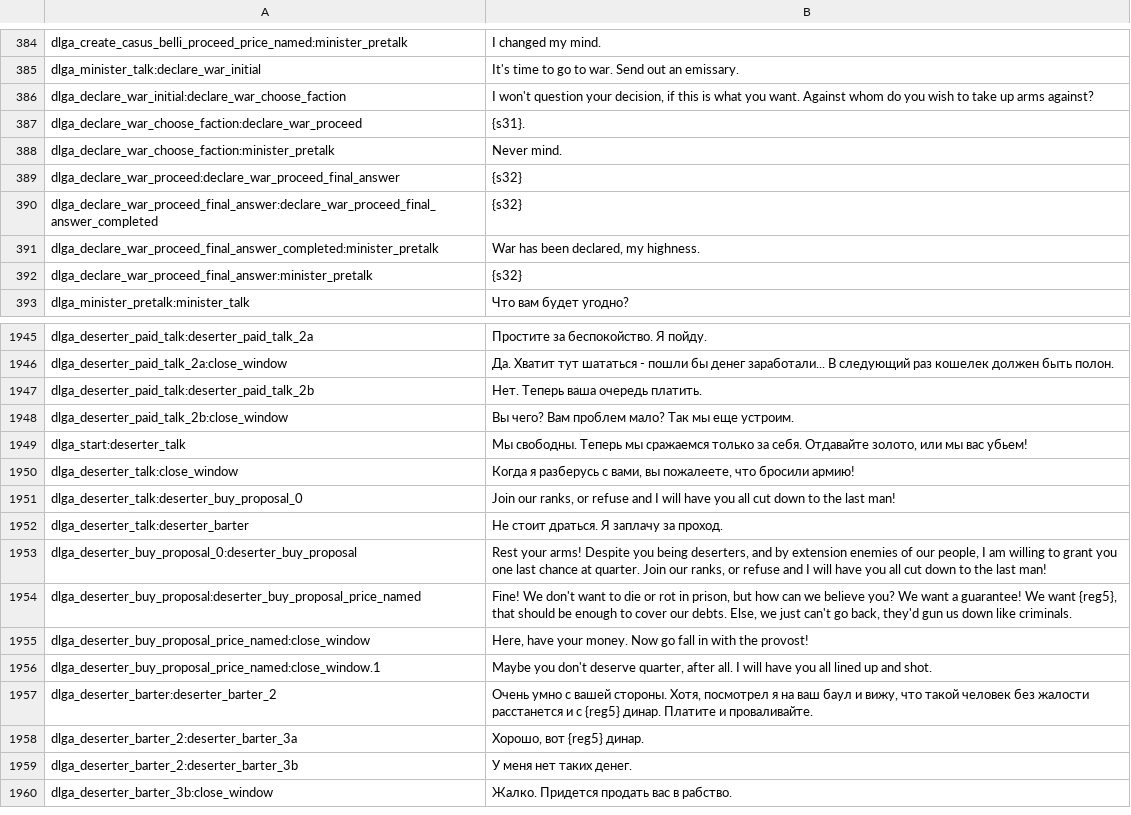
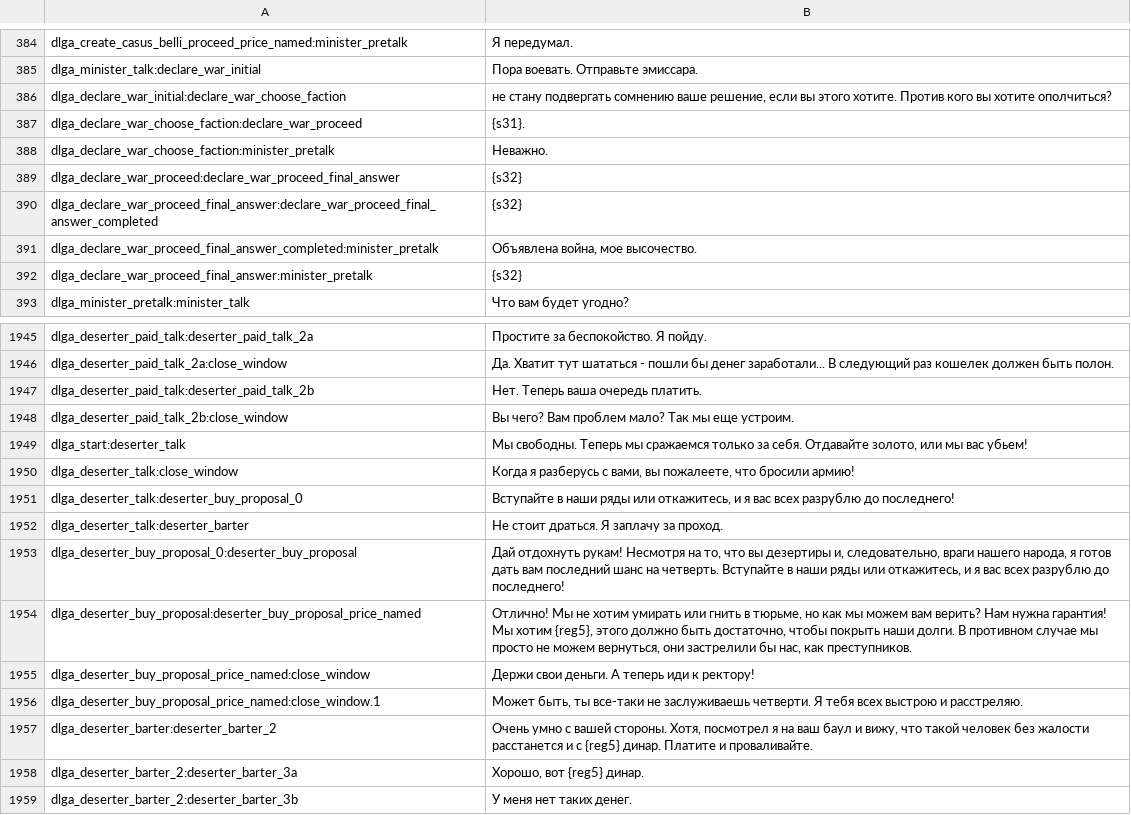
Before and after one commit to EldarFara/BetweenEmpires, a CSV file: languages/ru/dialogs.csv, drawn as a sheet; only a part is shown, gaps mark what is left out; the shorter side is filled out with more unchanged rows; the diff covers the shown part only; the diff names each change by its address in the sheet, - before the commit and + after, or states it on an @@ line.

```diff
--- a/languages/ru/dialogs.csv
+++ b/languages/ru/dialogs.csv
-B384: I changed my mind.
+B384: Я передумал.
-B385: It's time to go to war. Send out an emissary.
+B385: Пора воевать. Отправьте эмиссара.
-B386: I won't question your decision, if this is what you want. Against whom do you wish to take up arms against?
+B386: не стану подвергать сомнению ваше решение, если вы этого хотите. Против кого вы хотите ополчиться?
-B388: Never mind.
+B388: Неважно.
-B391: War has been declared, my highness.
+B391: Объявлена война, мое высочество.
-B1951: Join our ranks, or refuse and I will have you all cut down to the last man!
+B1951: Вступайте в наши ряды или откажитесь, и я вас всех разрублю до последнего!
-B1953: Rest your arms! Despite you being deserters, and by extension enemies of our people, I am willing to grant you one last chance at quarter. Join our ranks, or refuse and I will have you all cut down to the last man!
+B1953: Дай отдохнуть рукам! Несмотря на то, что вы дезертиры и, следовательно, враги нашего народа, я готов дать вам последний шанс на четверть. Вступайте в наши ряды или откажитесь, и я вас всех разрублю до последнего!
-B1954: Fine! We don't want to die or rot in prison, but how can we believe you? We want a guarantee! We want {reg5}, that should be enough to cover our debts. Else, we just can't go back, they'd gun us down like criminals.
+B1954: Отлично! Мы не хотим умирать или гнить в тюрьме, но как мы можем вам верить? Нам нужна гарантия! Мы хотим {reg5}, этого должно быть достаточно, чтобы покрыть наши долги. В противном случае мы просто не можем вернуться, они застрелили бы нас, как преступников.
-B1955: Here, have your money. Now go fall in with the provost!
+B1955: Держи свои деньги. А теперь иди к ректору!
-B1956: Maybe you don't deserve quarter, after all. I will have you all lined up and shot.
+B1956: Может быть, ты все-таки не заслуживаешь четверти. Я тебя всех выстрою и расстреляю.
```
Also changed, not shown: 50 edited cells elsewhere in this file.
